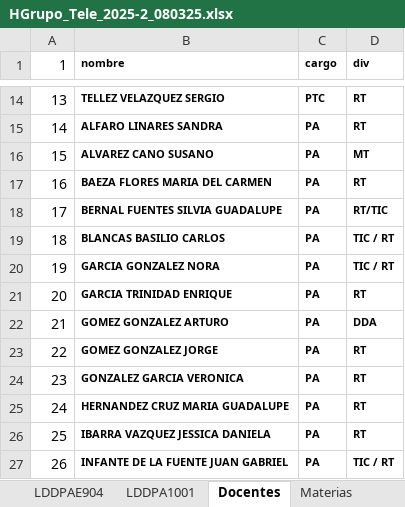
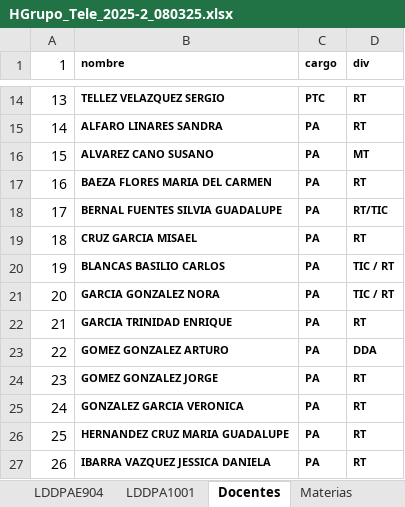
Before and after one commit to hackuna885/carga2025_2, an Excel workbook: HGrupo_Tele_2025-2_080325.xlsx, sheet Docentes, drawn as a sheet; only a part is shown, gaps mark what is left out; the shorter side is filled out with more unchanged rows; values as stored, in another font and other column widths than the file's, no borders; addresses are those after the commit; the diff names each change by its address in the sheet, - before the commit and + after, or states it on an @@ line.

```diff
--- a/HGrupo_Tele_2025-2_080325.xlsx (sheet Docentes)
+++ b/HGrupo_Tele_2025-2_080325.xlsx (sheet Docentes)
+row 19: 18 | CRUZ GARCIA MISAEL | PA | RT
@@ column A (1) renumbered from row 20 down @@
```
Also changed, not shown: sheet IRICE801, sheet IRICE901, sheet IRICE902, sheet IRD302, sheet CD301, sheet LDDPA1001, 6 more sheets, cHorPA_Tele_2025-2_080325.xlsx.
